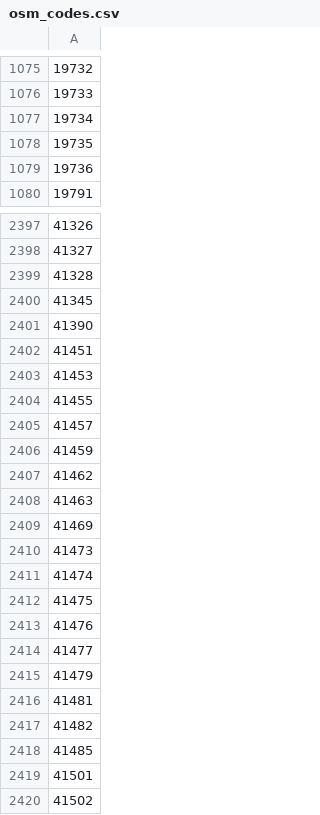
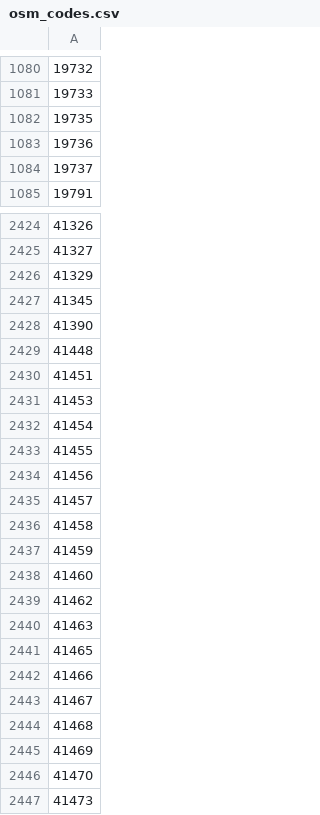
Before and after one commit to jwarlander/pOSMkod, a CSV file: data/osm_codes.csv, drawn as a sheet; only a part is shown, gaps mark what is left out; the shorter side is filled out with more unchanged rows; removed rows and columns are numbered as before the commit, all else as after; the diff covers the shown part only; the diff names each change by its address in the sheet, - before the commit and + after, or states it on an @@ line.

```diff
--- a/data/osm_codes.csv
+++ b/data/osm_codes.csv
-row 1077: 19734
+row 1084: 19737
-A2426: 41328
+A2426: 41329
+row 2429: 41448
+row 2432: 41454
+row 2434: 41456
+row 2436: 41458
+row 2438: 41460
+row 2441: 41465
+row 2442: 41466
+row 2443: 41467
+row 2444: 41468
+row 2446: 41470
```
Also changed, not shown: 45 added rows and 1 removed row elsewhere in this file.
